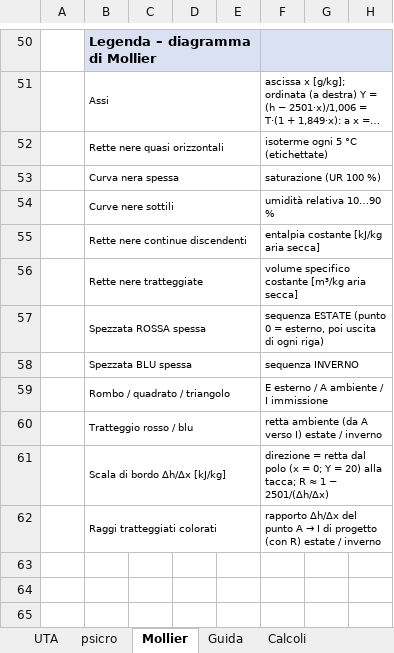
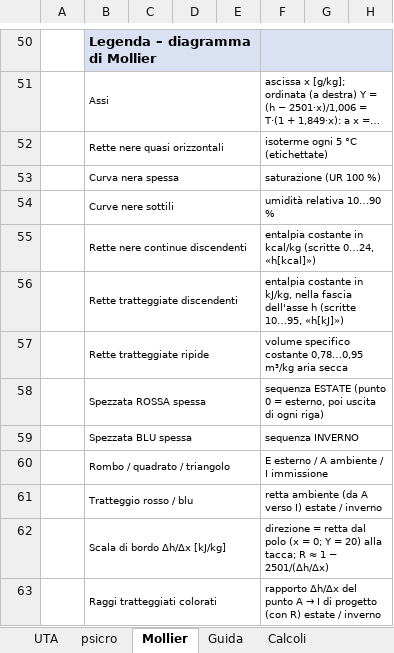
Before and after one commit to StatoCritico/eugenio, an Excel workbook: fase5-sito/sito/strumenti/psicro_UTA.xlsx, sheet Mollier, drawn as a sheet; only a part is shown, gaps mark what is left out; long unchanged cells end in …; values as stored, in another font and other column widths than the file's, no borders; charts and pictures not drawn; rows hold the shown columns only; the diff names each change by its address in the sheet, - before the commit and + after, or states it on an @@ line.

```diff
--- a/fase5-sito/sito/strumenti/psicro_UTA.xlsx (sheet Mollier)
+++ b/fase5-sito/sito/strumenti/psicro_UTA.xlsx (sheet Mollier)
-F55: entalpia costante [kJ/kg aria secca]
+F55: entalpia costante in kcal/kg (scritte 0…24, «h[kcal]»)
-B56: Rette nere tratteggiate
+B56: Rette tratteggiate discendenti
-F56: volume specifico costante [m³/kg aria secca]
+F56: entalpia costante in kJ/kg, nella fascia dell'asse h (scritte 10…95, «h[kJ]»)
+row 57:  | Rette tratteggiate ripide |  |  |  | volume specifico costante 0,78…0,95 m³/kg aria secca
```
Also changed, not shown: sheet Calcoli, sheet psicro, sheet Guida, charts or pictures, 10 other files.
